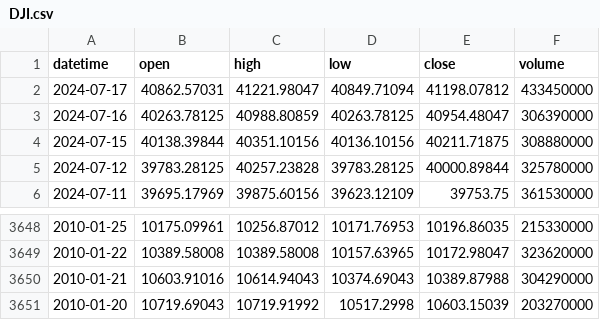
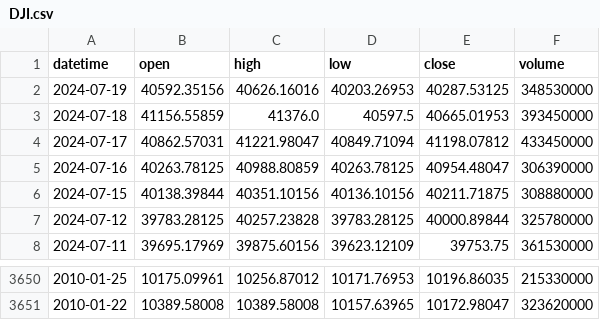
Before and after one commit to AshmanSodhi/Predicting-Index-Fund-Price-Trend, a CSV file: data/DJI.csv, drawn as a sheet; only a part is shown, gaps mark what is left out; removed rows and columns are numbered as before the commit, all else as after; the diff names each change by its address in the sheet, - before the commit and + after, or states it on an @@ line.

```diff
--- a/data/DJI.csv
+++ b/data/DJI.csv
+row 2: 2024-07-19 | 40592.35156 | 40626.16016 | 40203.26953 | 40287.53125 | 348530000
+row 3: 2024-07-18 | 41156.55859 | 41376.0 | 40597.5 | 40665.01953 | 393450000
-row 3650: 2010-01-21 | 10603.91016 | 10614.94043 | 10374.69043 | 10389.87988 | 304290000
-row 3651: 2010-01-20 | 10719.69043 | 10719.91992 | 10517.2998 | 10603.15039 | 203270000
```
Also changed, not shown: data/RUT.csv, data/SnP500.csv, 5 other files.
